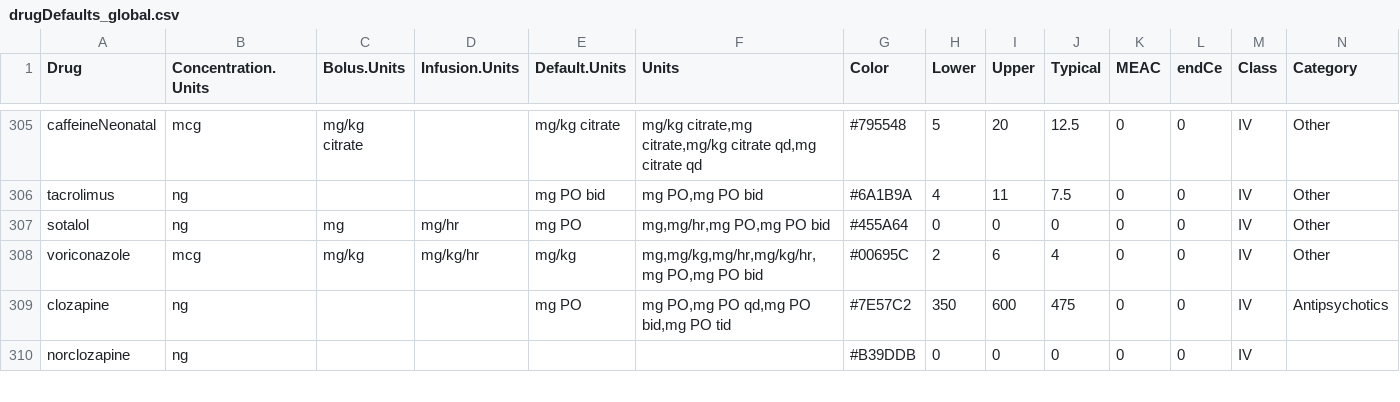
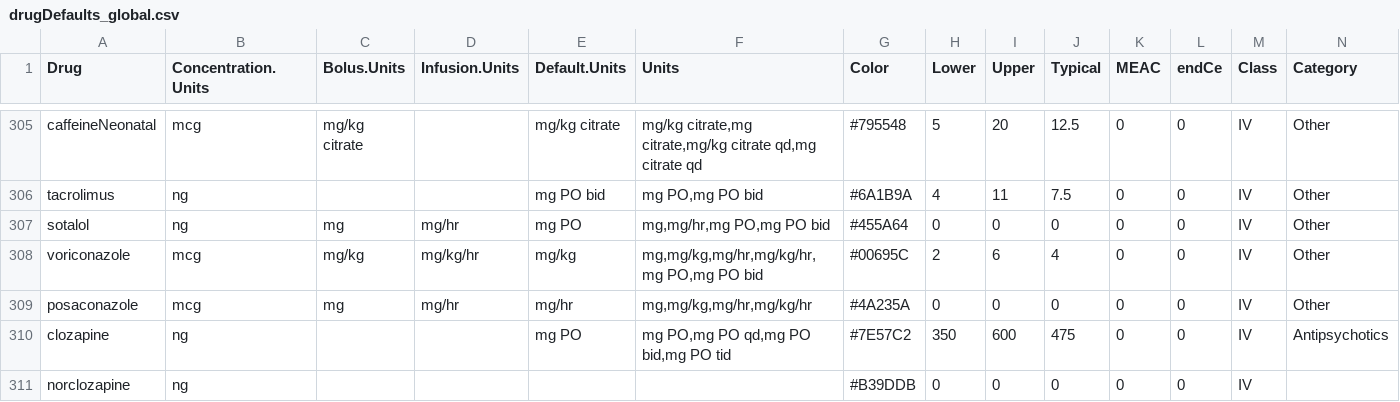
Before and after one commit to StevenLShafer/stanpumpR, a CSV file: inst/extdata/drugDefaults_global.csv, drawn as a sheet; only a part is shown, gaps mark what is left out.

```diff
--- a/inst/extdata/drugDefaults_global.csv
+++ b/inst/extdata/drugDefaults_global.csv
@@ -308,2 +308,3 @@ sotalol,ng,mg,mg/hr,mg PO,"mg,mg/hr,mg PO,mg PO bid",#455A64,0,0,0,0,0,IV,Other
 voriconazole,mcg,mg/kg,mg/kg/hr,mg/kg,"mg,mg/kg,mg/hr,mg/kg/hr,mg PO,mg PO bid",#00695C,2,6,4,0,0,IV,Other
+posaconazole,mcg,mg,mg/hr,mg/hr,"mg,mg/kg,mg/hr,mg/kg/hr",#4A235A,0,0,0,0,0,IV,Other
 clozapine,ng,,,mg PO,"mg PO,mg PO qd,mg PO bid,mg PO tid",#7E57C2,350,600,475,0,0,IV,Antipsychotics
```
Also changed, not shown: docs/library-expansion/plan.csv, inst/extdata/fdaLabels.csv, 13 other files.
